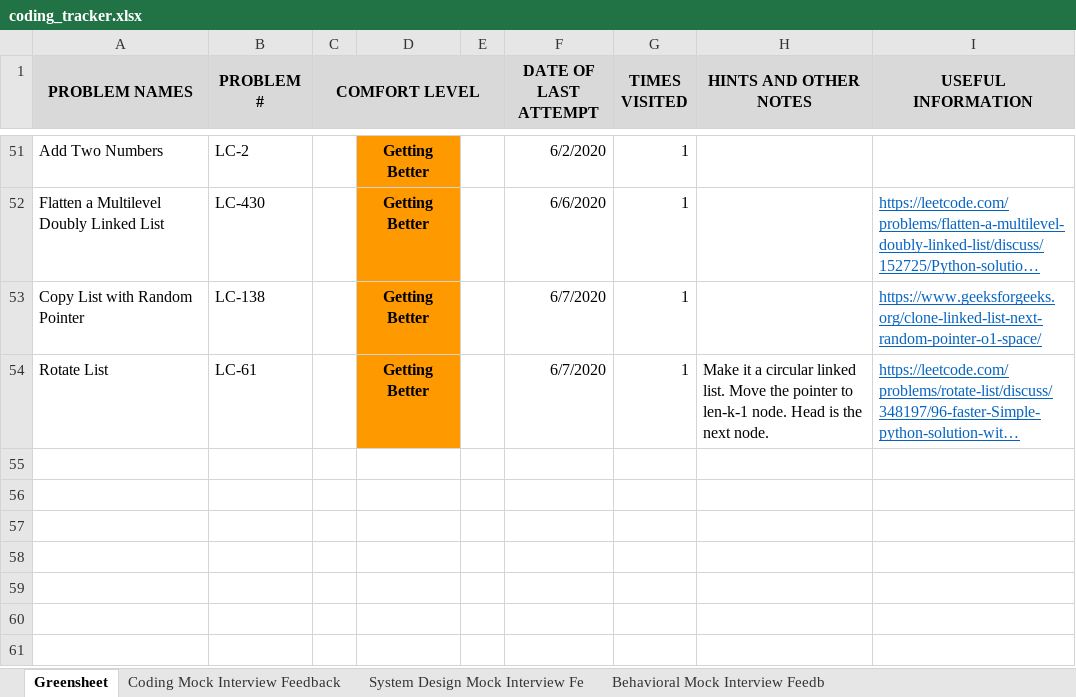
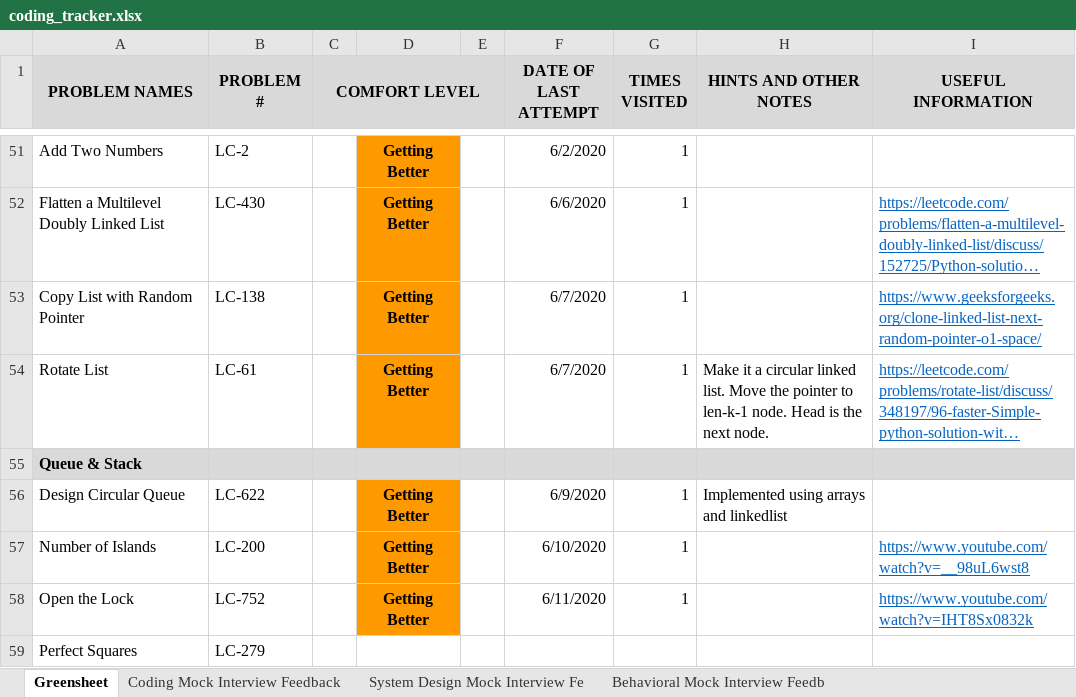
Before and after one commit to suhassrivats/Data-Structures-And-Algorithms-Implementation, an Excel workbook: coding_tracker.xlsx, sheet Greensheet, drawn as a sheet; only a part is shown, gaps mark what is left out; long unchanged cells end in …; values as stored, in another font and other column widths than the file's, no borders; the diff names each change by its address in the sheet, - before the commit and + after, or states it on an @@ line.

Commit message:
feat: lc-explore stacks&queues lc200 and lc752 solutions

```diff
--- a/coding_tracker.xlsx (sheet Greensheet)
+++ b/coding_tracker.xlsx (sheet Greensheet)
+row 55: Queue & Stack
+row 56: Design Circular Queue | LC-622 |  | Getting Better |  | 6/9/2020 | 1 | Implemented using arrays and linkedlist
+row 57: Number of Islands | LC-200 |  | Getting Better |  | 6/10/2020 | 1 |  | https://www.youtube.com/watch?v=__98uL6wst8
+row 58: Open the Lock | LC-752 |  | Getting Better |  | 6/11/2020 | 1 |  | https://www.youtube.com/watch?v=IHT8Sx0832k
+row 59: Perfect Squares | LC-279
```
Also changed, not shown: 2 other files.
